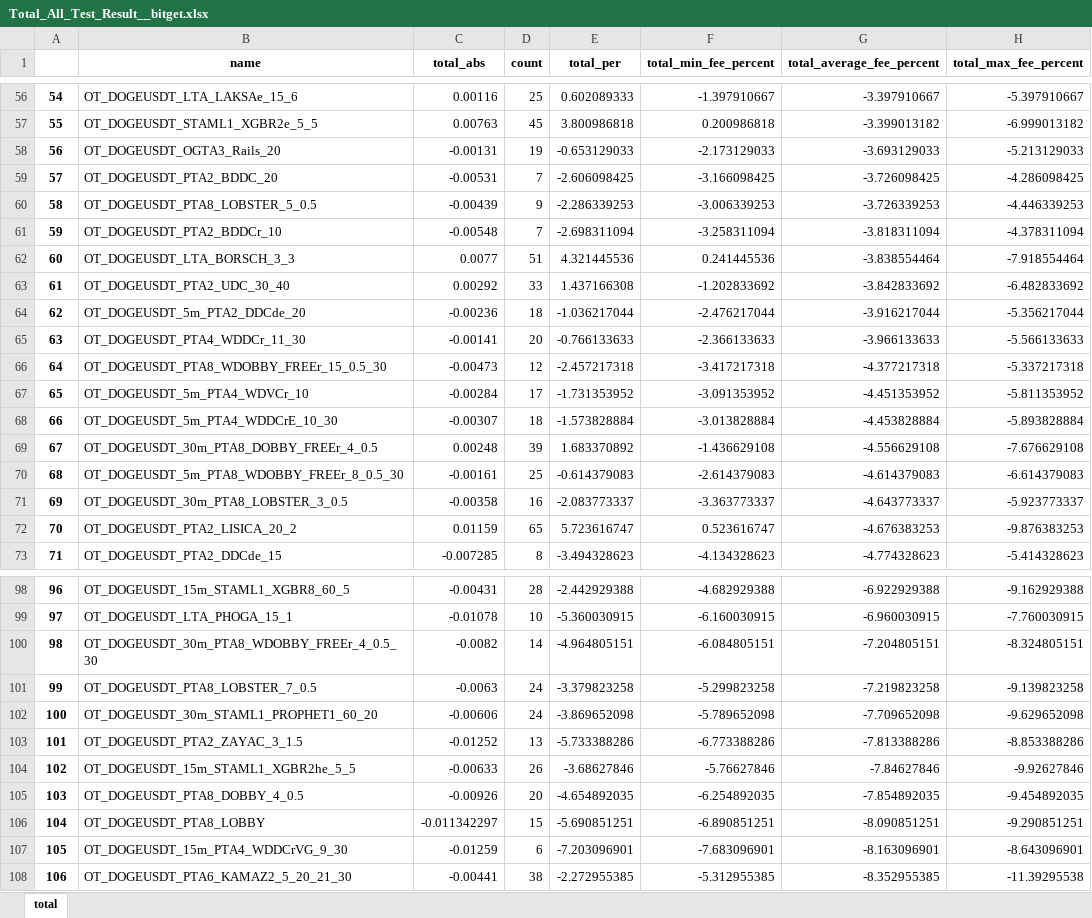
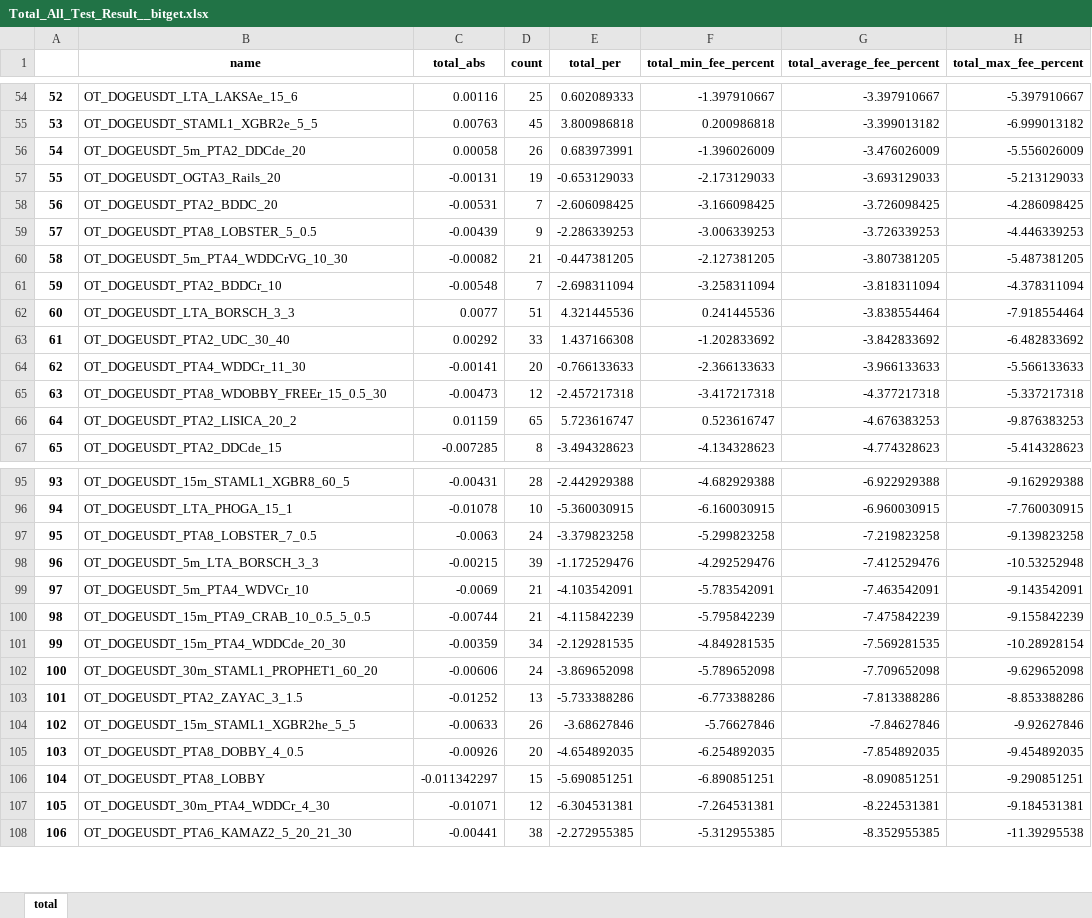
Before and after one commit to Anubis1Good/testResultsRL, an Excel workbook: Total_All_Test_Result__bitget.xlsx, sheet total, drawn as a sheet; only a part is shown, gaps mark what is left out; values as stored, in another font and other column widths than the file's, no borders; conditional formats not drawn; removed rows and columns are numbered as before the commit, all else as after; the diff covers the shown part only; the diff names each change by its address in the sheet, - before the commit and + after, or states it on an @@ line.

```diff
--- a/Total_All_Test_Result__bitget.xlsx (sheet total)
+++ b/Total_All_Test_Result__bitget.xlsx (sheet total)
@@ column A renumbered from row 8 down @@
+row 56: 54 | OT_DOGEUSDT_5m_PTA2_DDCde_20 | 0.00058 | 26 | 0.683973991 | -1.396026009 | -3.476026009 | -5.556026009
+row 60: 58 | OT_DOGEUSDT_5m_PTA4_WDDCrVG_10_30 | -0.00082 | 21 | -0.447381205 | -2.127381205 | -3.807381205 | -5.487381205
-row 64: 62 | OT_DOGEUSDT_5m_PTA2_DDCde_20 | -0.00236 | 18 | -1.036217044 | -2.476217044 | -3.916217044 | -5.356217044
-row 67: 65 | OT_DOGEUSDT_5m_PTA4_WDVCr_10 | -0.00284 | 17 | -1.731353952 | -3.091353952 | -4.451353952 | -5.811353952
-row 68: 66 | OT_DOGEUSDT_5m_PTA4_WDDCrE_10_30 | -0.00307 | 18 | -1.573828884 | -3.013828884 | -4.453828884 | -5.893828884
-row 69: 67 | OT_DOGEUSDT_30m_PTA8_DOBBY_FREEr_4_0.5 | 0.00248 | 39 | 1.683370892 | -1.436629108 | -4.556629108 | -7.676629108
-row 70: 68 | OT_DOGEUSDT_5m_PTA8_WDOBBY_FREEr_8_0.5_30 | -0.00161 | 25 | -0.614379083 | -2.614379083 | -4.614379083 | -6.614379083
-row 71: 69 | OT_DOGEUSDT_30m_PTA8_LOBSTER_3_0.5 | -0.00358 | 16 | -2.083773337 | -3.363773337 | -4.643773337 | -5.923773337
-row 100: 98 | OT_DOGEUSDT_30m_PTA8_WDOBBY_FREEr_4_0.5_30 | -0.0082 | 14 | -4.964805151 | -6.084805151 | -7.204805151 | -8.324805151
+row 98: 96 | OT_DOGEUSDT_5m_LTA_BORSCH_3_3 | -0.00215 | 39 | -1.172529476 | -4.292529476 | -7.412529476 | -10.53252948
+row 99: 97 | OT_DOGEUSDT_5m_PTA4_WDVCr_10 | -0.0069 | 21 | -4.103542091 | -5.783542091 | -7.463542091 | -9.143542091
+row 100: 98 | OT_DOGEUSDT_15m_PTA9_CRAB_10_0.5_5_0.5 | -0.00744 | 21 | -4.115842239 | -5.795842239 | -7.475842239 | -9.155842239
+row 101: 99 | OT_DOGEUSDT_15m_PTA4_WDDCde_20_30 | -0.00359 | 34 | -2.129281535 | -4.849281535 | -7.569281535 | -10.28928154
-row 107: 105 | OT_DOGEUSDT_15m_PTA4_WDDCrVG_9_30 | -0.01259 | 6 | -7.203096901 | -7.683096901 | -8.163096901 | -8.643096901
+row 107: 105 | OT_DOGEUSDT_30m_PTA4_WDDCr_4_30 | -0.01071 | 12 | -6.304531381 | -7.264531381 | -8.224531381 | -9.184531381
```
Also changed, not shown: 26 added rows, 23 removed rows and 12 edited cells elsewhere in this sheet, Total_All_Test_Result__moex.xlsx, 2 other files.
